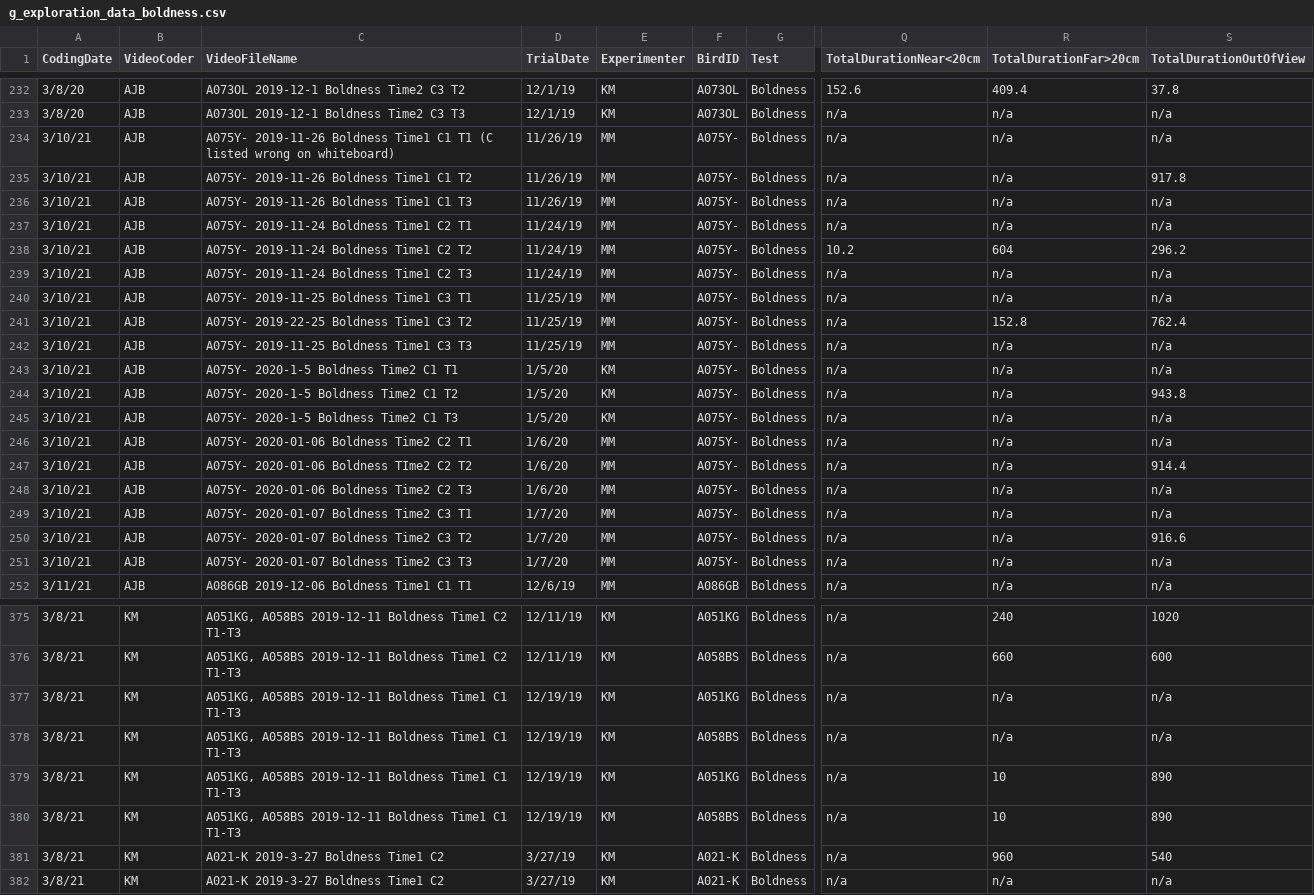
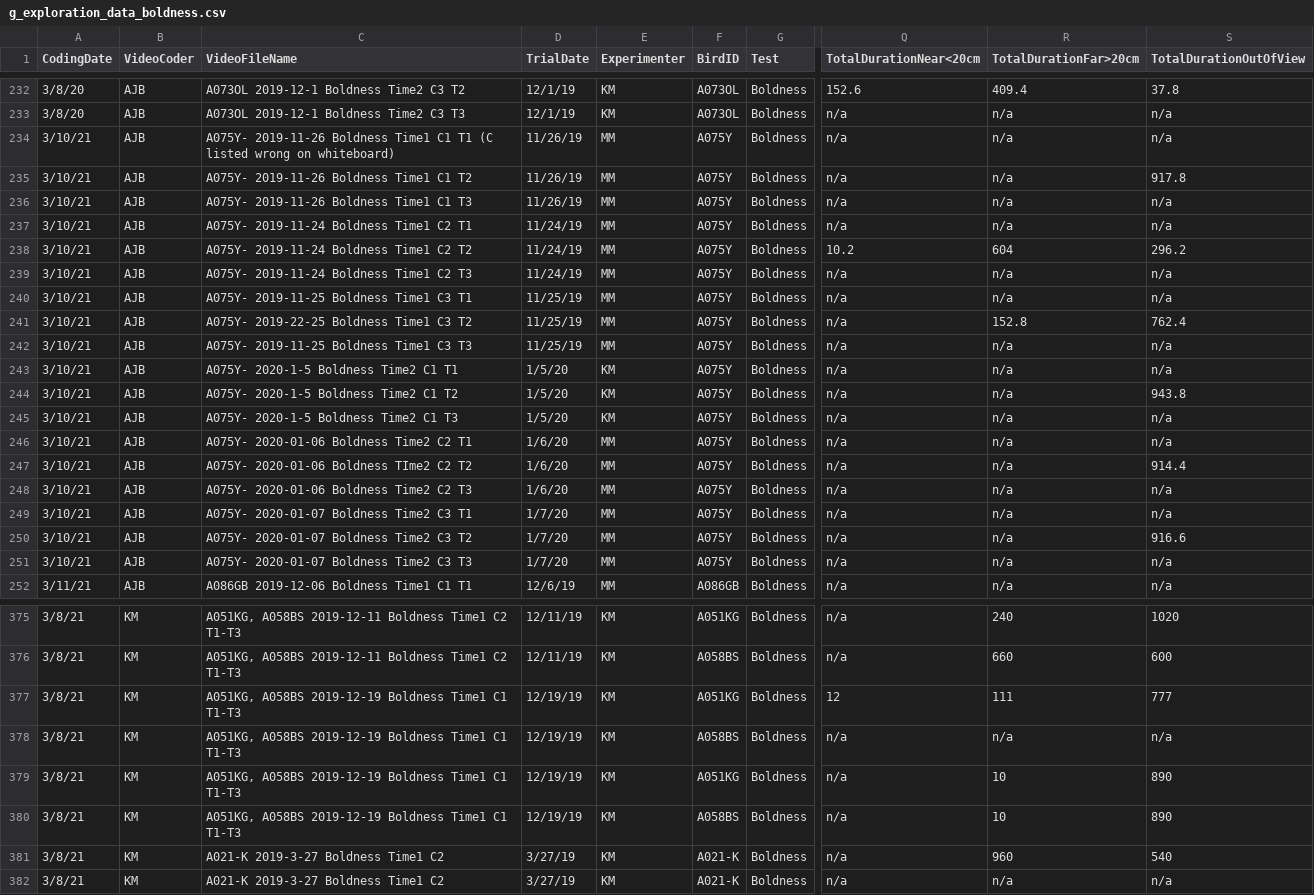
Before and after one commit to corinalogan/grackles, a CSV file: Files/Preregistrations/g_exploration_data_boldness.csv, drawn as a sheet; only a part is shown, gaps mark what is left out; the diff covers the shown part only; the diff names each change by its address in the sheet, - before the commit and + after, or states it on an @@ line.

Commit message:
updated boldness data file

```diff
--- a/Files/Preregistrations/g_exploration_data_boldness.csv
+++ b/Files/Preregistrations/g_exploration_data_boldness.csv
-F234:F251 (BirdID): A075Y-
+F234:F251 (BirdID): A075Y
-C377:C380 (VideoFileName): A051KG, A058BS 2019-12-11 Boldness Time1…
+C377:C380 (VideoFileName): A051KG, A058BS 2019-12-19 Boldness Time1…
-Q377 (TotalDurationNear<20cm): n/a
+Q377 (TotalDurationNear<20cm): 12
-R377 (TotalDurationFar>20cm): n/a
+R377 (TotalDurationFar>20cm): 111
-S377 (TotalDurationOutOfView): n/a
+S377 (TotalDurationOutOfView): 777
```
Also changed, not shown: 38 edited cells elsewhere in this file.
